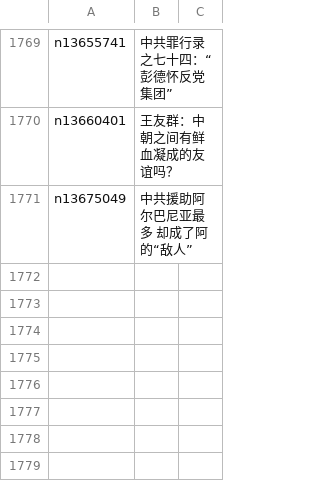
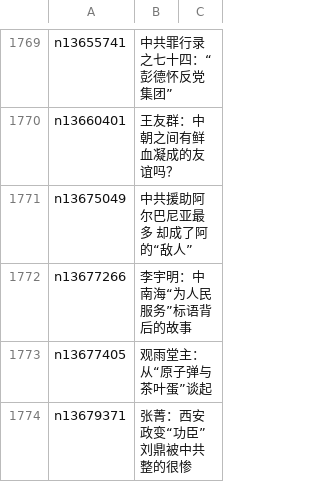
Before and after one commit to easy2view/epoch-comment, a CSV file: indexes/nsc1028.csv, drawn as a sheet; only a part is shown, gaps mark what is left out; the diff names each change by its address in the sheet, - before the commit and + after, or states it on an @@ line.

```diff
--- a/indexes/nsc1028.csv
+++ b/indexes/nsc1028.csv
+row 1772: n13677266 | 李宇明：中南海“为人民服务”标语背后的故事
+row 1773: n13677405 | 观雨堂主：从“原子弹与茶叶蛋”谈起
+row 1774: n13679371 | 张菁：西安政变“功臣”刘鼎被中共整的很惨
```
Also changed, not shown: indexes/nsc1025.csv, indexes/nsc993.csv, 22 other files.
